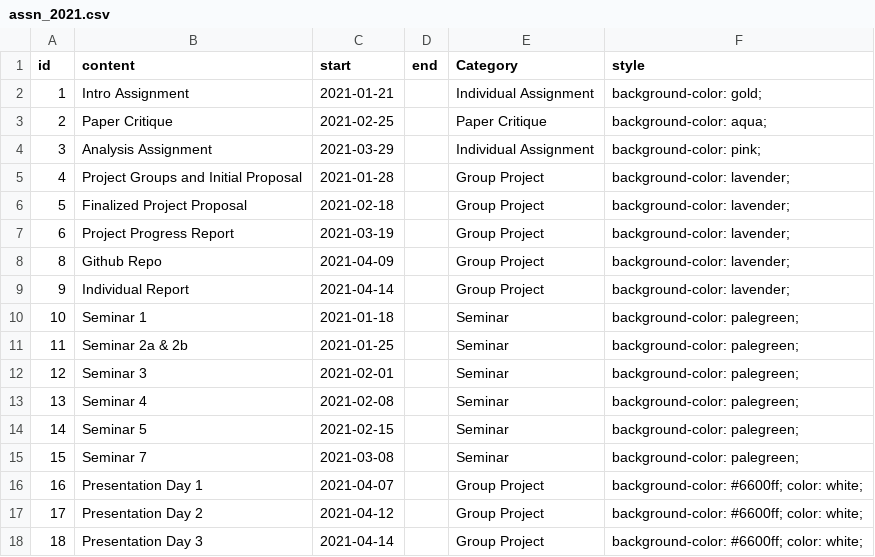
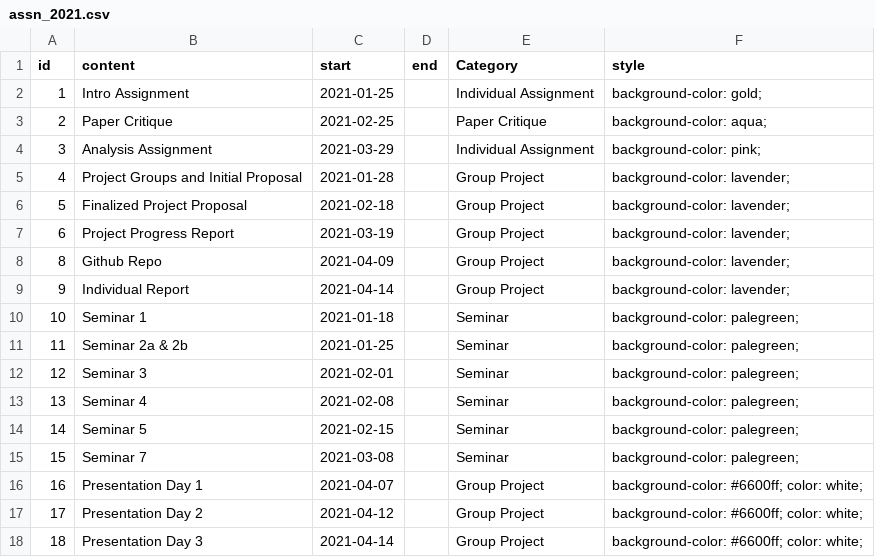
Before and after one commit to STAT540-UBC/STAT540-UBC.github.io, a CSV file: course-admin/assn_2021.csv, drawn as a sheet.

```diff
--- a/course-admin/assn_2021.csv
+++ b/course-admin/assn_2021.csv
@@ -1,3 +1,3 @@
 id,content,start,end,Category,style
-1,Intro Assignment,2021-01-21,,Individual Assignment,background-color: gold;
+1,Intro Assignment,2021-01-25,,Individual Assignment,background-color: gold;
 2,Paper Critique,2021-02-25,,Paper Critique,background-color: aqua;
```
Also changed, not shown: 2 other files.
